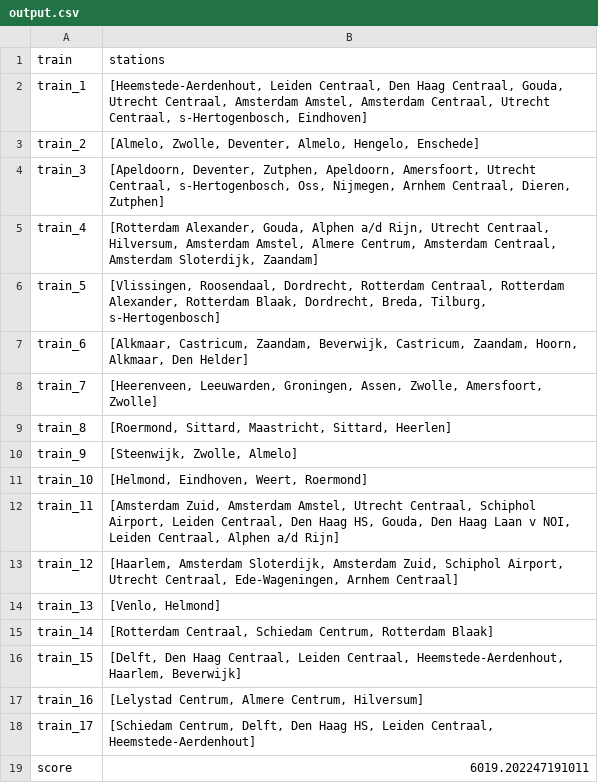
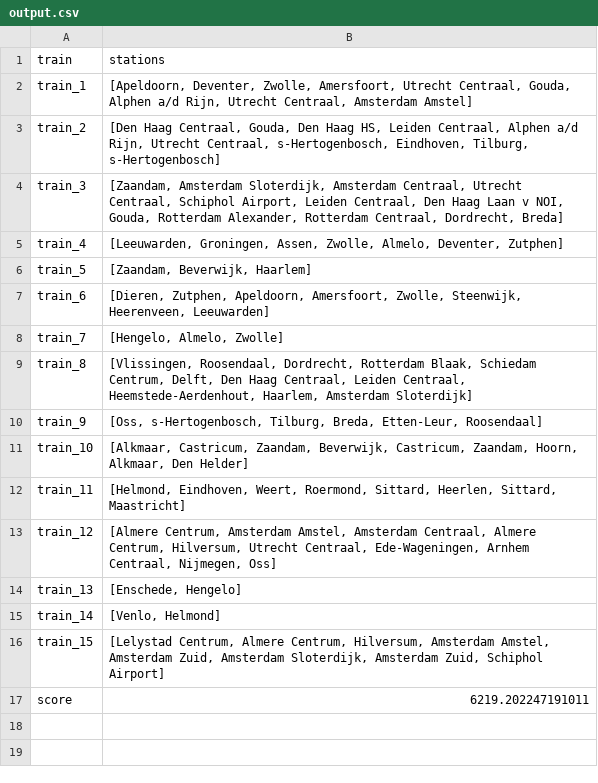
Before and after one commit to LauraKoelewijn/InvalidSlugz, a CSV file: output/output.csv, drawn as a sheet.

```diff
--- a/output/output.csv
+++ b/output/output.csv
@@ -1,19 +1,17 @@
 train,stations
-train_1,"[Heemstede-Aerdenhout, Leiden Centraal, Den Haag Centraal, Gouda, Utrecht Centraal, Amsterdam Amstel, Amsterdam Centraal, Utrecht Centraal, s-Hertogenbosch, Eindhoven]"
-train_2,"[Almelo, Zwolle, Deventer, Almelo, Hengelo, Enschede]"
-train_3,"[Apeldoorn, Deventer, Zutphen, Apeldoorn, Amersfoort, Utrecht Centraal, s-Hertogenbosch, Oss, Nijmegen, Arnhem Centraal, Dieren, Zutphen]"
-train_4,"[Rotterdam Alexander, Gouda, Alphen a/d Rijn, Utrecht Centraal, Hilversum, Amsterdam Amstel, Almere Centrum, Amsterdam Centraal, Amsterdam Sloterdijk, Zaandam]"
-train_5,"[Vlissingen, Roosendaal, Dordrecht, Rotterdam Centraal, Rotterdam Alexander, Rotterdam Blaak, Dordrecht, Breda, Tilburg, s-Hertogenbosch]"
-train_6,"[Alkmaar, Castricum, Zaandam, Beverwijk, Castricum, Zaandam, Hoorn, Alkmaar, Den Helder]"
-train_7,"[Heerenveen, Leeuwarden, Groningen, Assen, Zwolle, Amersfoort, Zwolle]"
-train_8,"[Roermond, Sittard, Maastricht, Sittard, Heerlen]"
-train_9,"[Steenwijk, Zwolle, Almelo]"
-train_10,"[Helmond, Eindhoven, Weert, Roermond]"
-train_11,"[Amsterdam Zuid, Amsterdam Amstel, Utrecht Centraal, Schiphol Airport, Leiden Centraal, Den Haag HS, Gouda, Den Haag Laan v NOI, Leiden Centraal, Alphen a/d Rijn]"
-train_12,"[Haarlem, Amsterdam Sloterdijk, Amsterdam Zuid, Schiphol Airport, Utrecht Centraal, Ede-Wageningen, Arnhem Centraal]"
-train_13,"[Venlo, Helmond]"
-train_14,"[Rotterdam Centraal, Schiedam Centrum, Rotterdam Blaak]"
-train_15,"[Delft, Den Haag Centraal, Leiden Centraal, Heemstede-Aerdenhout, Haarlem, Beverwijk]"
-train_16,"[Lelystad Centrum, Almere Centrum, Hilversum]"
-train_17,"[Schiedam Centrum, Delft, Den Haag HS, Leiden Centraal, Heemstede-Aerdenhout]"
-score,6019.202247191011
+train_1,"[Apeldoorn, Deventer, Zwolle, Amersfoort, Utrecht Centraal, Gouda, Alphen a/d Rijn, Utrecht Centraal, Amsterdam Amstel]"
+train_2,"[Den Haag Centraal, Gouda, Den Haag HS, Leiden Centraal, Alphen a/d Rijn, Utrecht Centraal, s-Hertogenbosch, Eindhoven, Tilburg, s-Hertogenbosch]"
+train_3,"[Zaandam, Amsterdam Sloterdijk, Amsterdam Centraal, Utrecht Centraal, Schiphol Airport, Leiden Centraal, Den Haag Laan v NOI, Gouda, Rotterdam Alexander, Rotterdam Centraal, Dordrecht, Breda]"
+train_4,"[Leeuwarden, Groningen, Assen, Zwolle, Almelo, Deventer, Zutphen]"
+train_5,"[Zaandam, Beverwijk, Haarlem]"
+train_6,"[Dieren, Zutphen, Apeldoorn, Amersfoort, Zwolle, Steenwijk, Heerenveen, Leeuwarden]"
+train_7,"[Hengelo, Almelo, Zwolle]"
+train_8,"[Vlissingen, Roosendaal, Dordrecht, Rotterdam Blaak, Schiedam Centrum, Delft, Den Haag Centraal, Leiden Centraal, Heemstede-Aerdenhout, Haarlem, Amsterdam Sloterdijk]"
+train_9,"[Oss, s-Hertogenbosch, Tilburg, Breda, Etten-Leur, Roosendaal]"
+train_10,"[Alkmaar, Castricum, Zaandam, Beverwijk, Castricum, Zaandam, Hoorn, Alkmaar, Den Helder]"
+train_11,"[Helmond, Eindhoven, Weert, Roermond, Sittard, Heerlen, Sittard, Maastricht]"
+train_12,"[Almere Centrum, Amsterdam Amstel, Amsterdam Centraal, Almere Centrum, Hilversum, Utrecht Centraal, Ede-Wageningen, Arnhem Centraal, Nijmegen, Oss]"
+train_13,"[Enschede, Hengelo]"
+train_14,"[Venlo, Helmond]"
+train_15,"[Lelystad Centrum, Almere Centrum, Hilversum, Amsterdam Amstel, Amsterdam Zuid, Amsterdam Sloterdijk, Amsterdam Zuid, Schiphol Airport]"
+score,6219.202247191011
```
Also changed, not shown: 4 other files.
